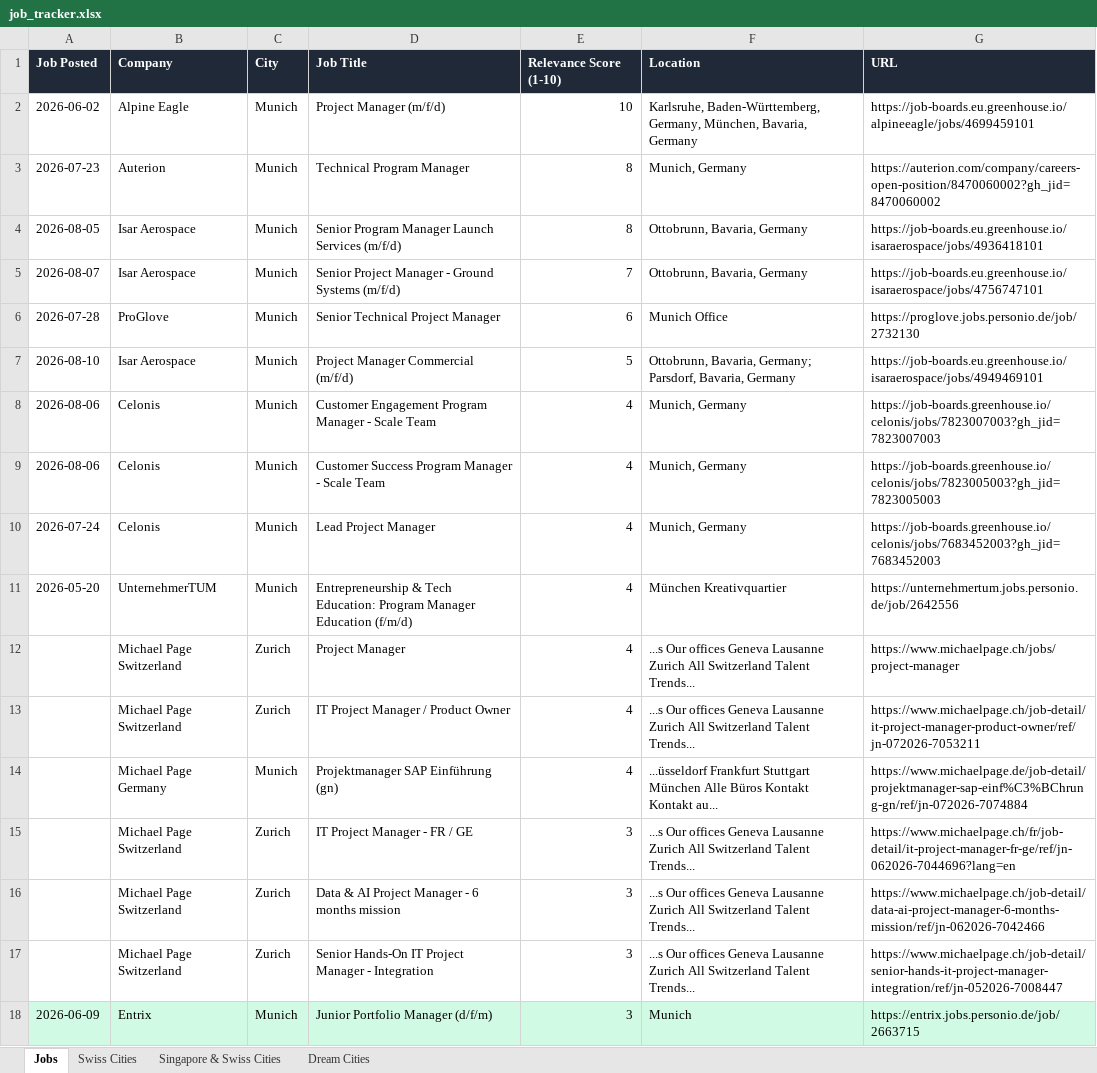
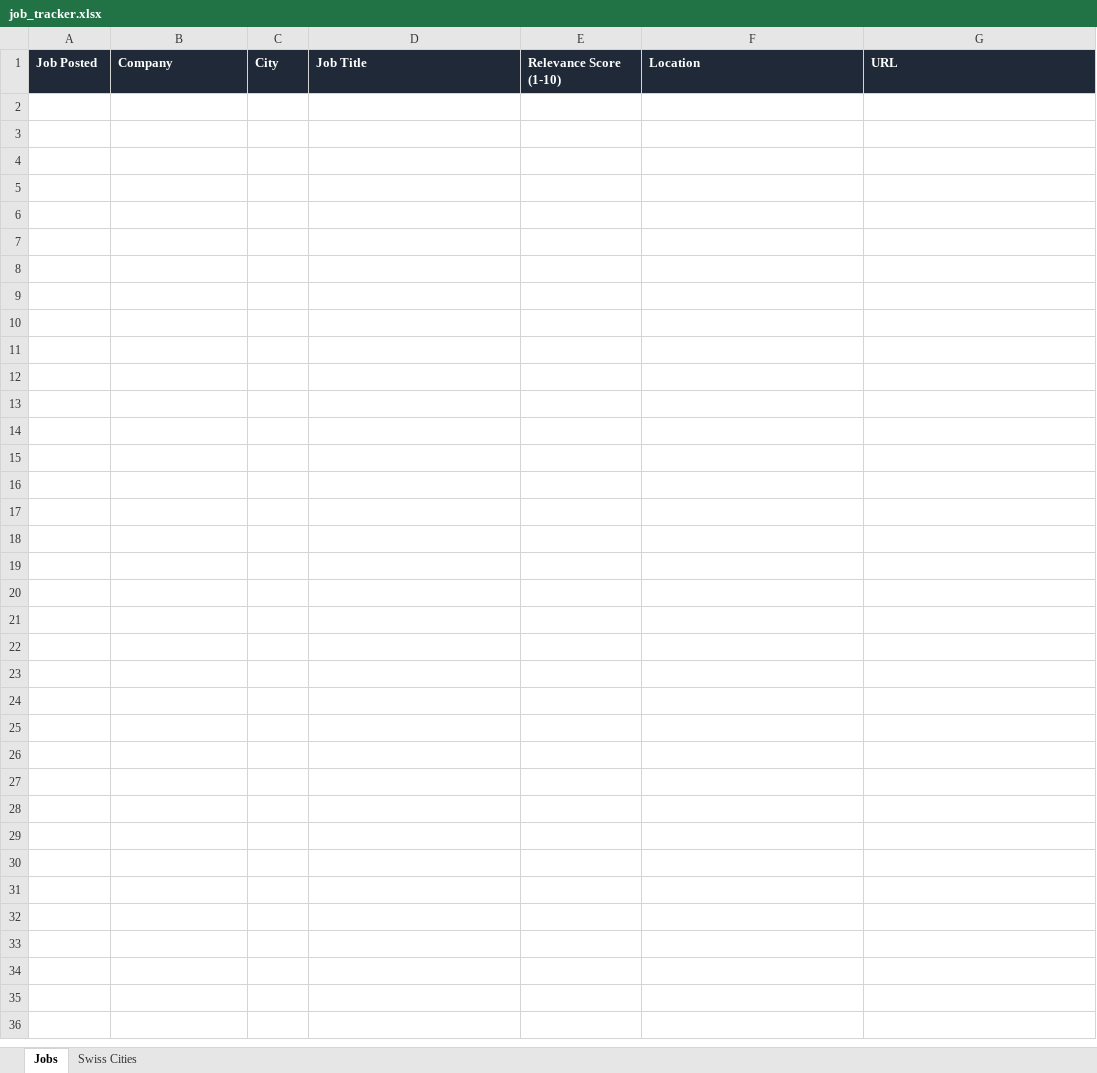
Before and after one commit to ifeellikeadev/Trackernew, an Excel workbook: data/job_tracker.xlsx, sheet Jobs, drawn as a sheet; values as stored, in another font and other column widths than the file's, no borders; the diff names each change by its address in the sheet, - before the commit and + after, or states it on an @@ line.

```diff
--- a/data/job_tracker.xlsx (sheet Jobs)
+++ b/data/job_tracker.xlsx (sheet Jobs)
-sheet tab: Singapore & Swiss Cities
-sheet tab: Dream Cities
-row 2: 2026-06-02 | Alpine Eagle | Munich | Project Manager (m/f/d) | 10 | Karlsruhe, Baden-Württemberg, Germany, München, Bavaria, Germany | https://job-boards.eu.greenhouse.io/alpineeagle/jobs/4699459101
-row 3: 2026-07-23 | Auterion | Munich | Technical Program Manager | 8 | Munich, Germany | https://auterion.com/company/careers-open-position/8470060002?gh_jid=8470060002
-row 4: 2026-08-05 | Isar Aerospace | Munich | Senior Program Manager Launch Services (m/f/d) | 8 | Ottobrunn, Bavaria, Germany | https://job-boards.eu.greenhouse.io/isaraerospace/jobs/4936418101
-row 5: 2026-08-07 | Isar Aerospace | Munich | Senior Project Manager - Ground Systems (m/f/d) | 7 | Ottobrunn, Bavaria, Germany | https://job-boards.eu.greenhouse.io/isaraerospace/jobs/4756747101
-row 6: 2026-07-28 | ProGlove | Munich | Senior Technical Project Manager | 6 | Munich Office | https://proglove.jobs.personio.de/job/2732130
-row 7: 2026-08-10 | Isar Aerospace | Munich | Project Manager Commercial (m/f/d) | 5 | Ottobrunn, Bavaria, Germany; Parsdorf, Bavaria, Germany | https://job-boards.eu.greenhouse.io/isaraerospace/jobs/4949469101
-row 8: 2026-08-06 | Celonis | Munich | Customer Engagement Program Manager - Scale Team | 4 | Munich, Germany | https://job-boards.greenhouse.io/celonis/jobs/7823007003?gh_jid=7823007003
-row 9: 2026-08-06 | Celonis | Munich | Customer Success Program Manager - Scale Team | 4 | Munich, Germany | https://job-boards.greenhouse.io/celonis/jobs/7823005003?gh_jid=7823005003
-row 10: 2026-07-24 | Celonis | Munich | Lead Project Manager | 4 | Munich, Germany | https://job-boards.greenhouse.io/celonis/jobs/7683452003?gh_jid=7683452003
-row 11: 2026-05-20 | UnternehmerTUM | Munich | Entrepreneurship & Tech Education: Program Manager Education (f/m/d) | 4 | München Kreativquartier | https://unternehmertum.jobs.personio.de/job/2642556
-row 12:  | Michael Page Switzerland | Zurich | Project Manager | 4 | ...s Our offices Geneva Lausanne Zurich All Switzerland Talent Trends... | https://www.michaelpage.ch/jobs/project-manager
-row 13:  | Michael Page Switzerland | Zurich | IT Project Manager / Product Owner | 4 | ...s Our offices Geneva Lausanne Zurich All Switzerland Talent Trends... | https://www.michaelpage.ch/job-detail/it-project-manager-product-owner/ref/jn-072026-7053211
-row 14:  | Michael Page Germany | Munich | Projektmanager SAP Einführung (gn) | 4 | ...üsseldorf Frankfurt Stuttgart München Alle Büros Kontakt Kontakt au... | https://www.michaelpage.de/job-detail/projektmanager-sap-einf%C3%BChrung-gn/ref/jn-072026-7074884
-row 15:  | Michael Page Switzerland | Zurich | IT Project Manager - FR / GE | 3 | ...s Our offices Geneva Lausanne Zurich All Switzerland Talent Trends... | https://www.michaelpage.ch/fr/job-detail/it-project-manager-fr-ge/ref/jn-062026-7044696?lang=en
-row 16:  | Michael Page Switzerland | Zurich | Data & AI Project Manager - 6 months mission | 3 | ...s Our offices Geneva Lausanne Zurich All Switzerland Talent Trends... | https://www.michaelpage.ch/job-detail/data-ai-project-manager-6-months-mission/ref/jn-062026-7042466
-row 17:  | Michael Page Switzerland | Zurich | Senior Hands-On IT Project Manager - Integration | 3 | ...s Our offices Geneva Lausanne Zurich All Switzerland Talent Trends... | https://www.michaelpage.ch/job-detail/senior-hands-it-project-manager-integration/ref/jn-052026-7008447
-row 18: 2026-06-09 | Entrix | Munich | Junior Portfolio Manager (d/f/m) | 3 | Munich | https://entrix.jobs.personio.de/job/2663715
```
Also changed, not shown: 2 other files.
